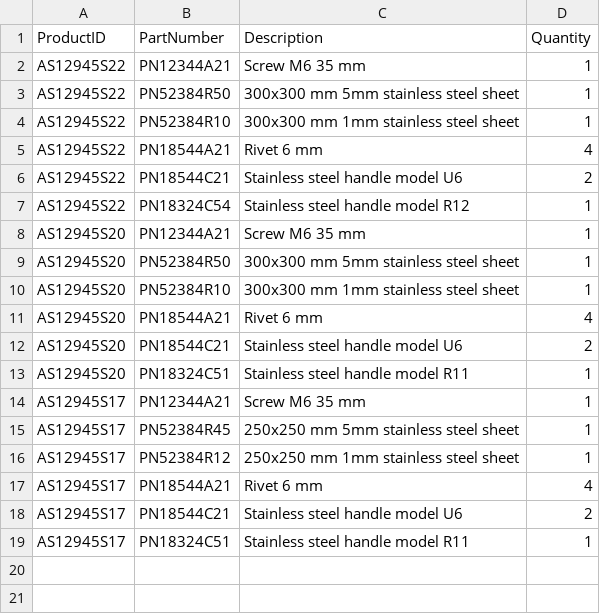
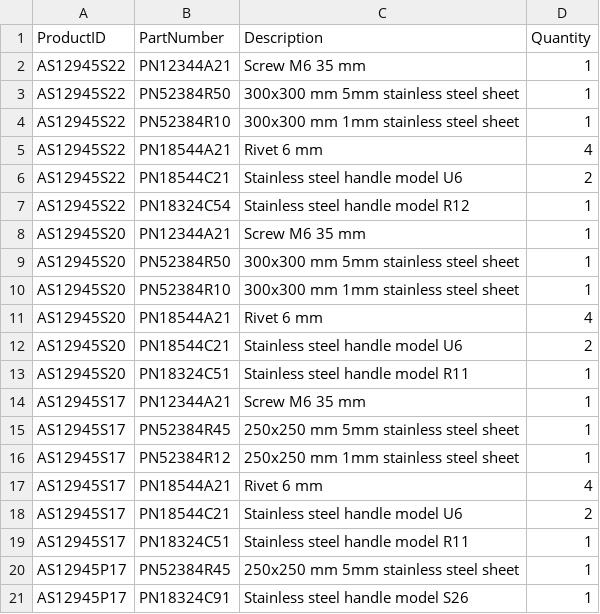
Before and after one commit to DiogoMMP/industrial-production-management_y2_2024, a CSV file: src/main/java/projectManager/input/BOM.csv, drawn as a sheet; the diff names each change by its address in the sheet, - before the commit and + after, or states it on an @@ line.

```diff
--- a/src/main/java/projectManager/input/BOM.csv
+++ b/src/main/java/projectManager/input/BOM.csv
+row 20: AS12945P17 | PN52384R45 | 250x250 mm 5mm stainless steel sheet | 1
+row 21: AS12945P17 | PN18324C91 | Stainless steel handle model S26 | 1
```
Also changed, not shown: 7 other files.
